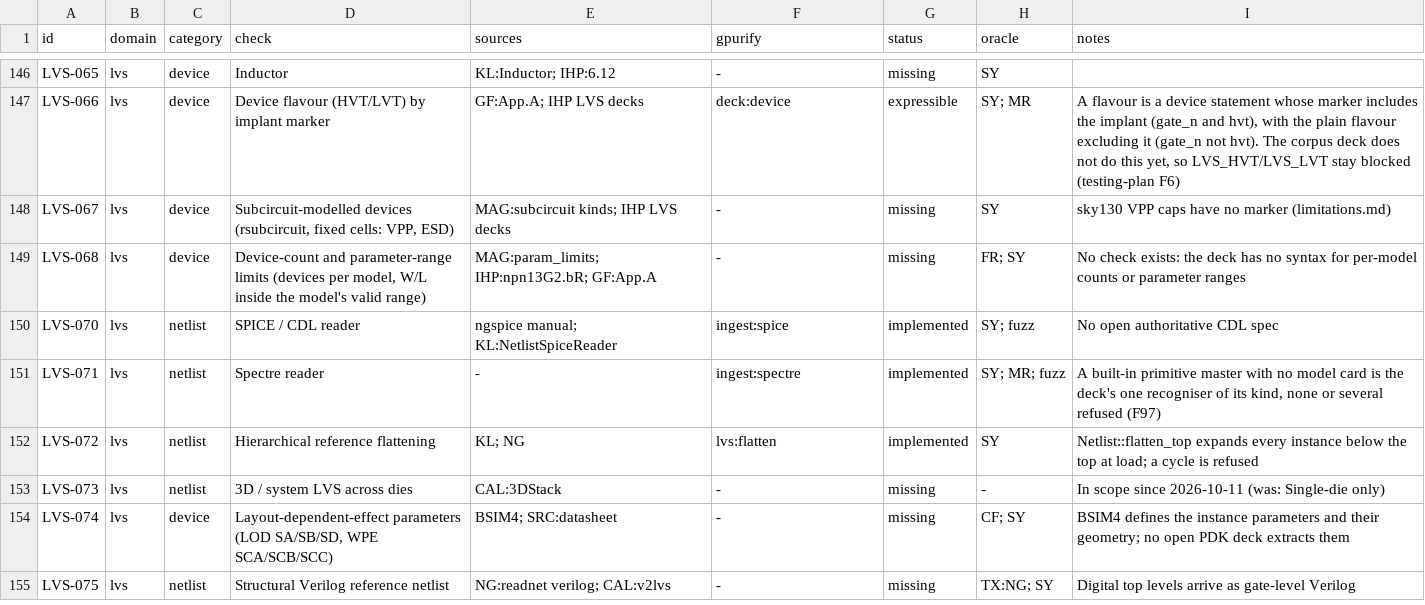
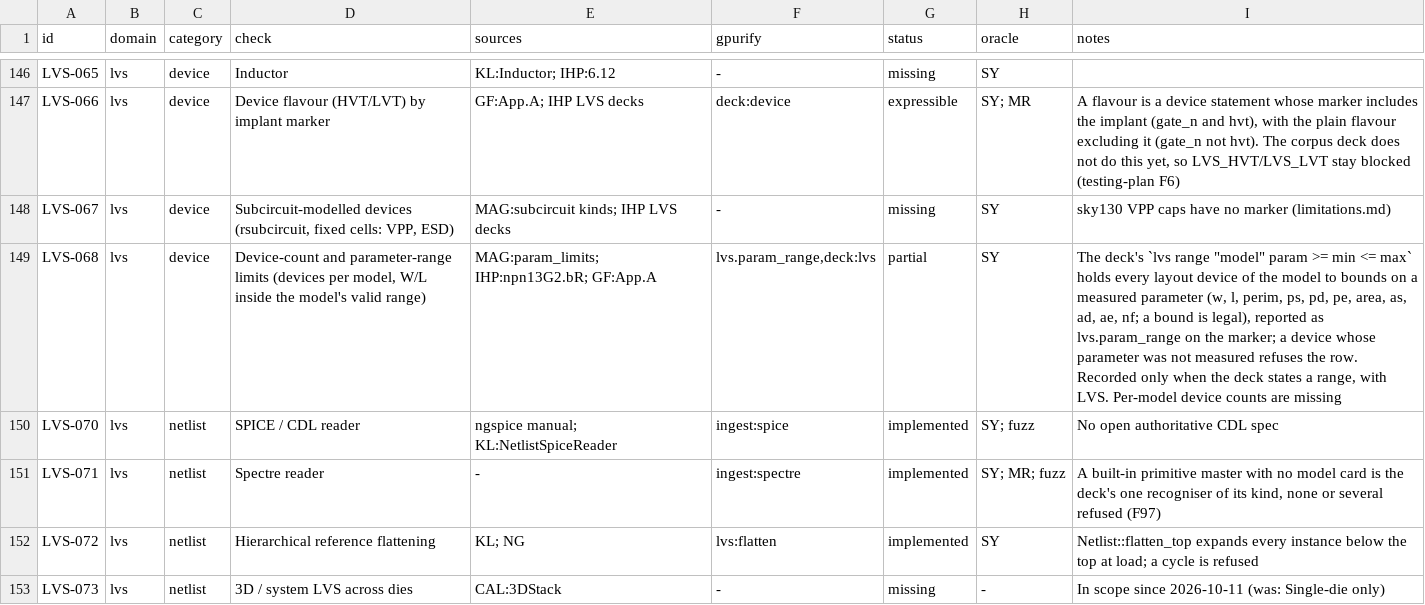
Before and after one commit to UW-ASIC/GPurify, a TSV file: docs/check-catalog.tsv, drawn as a sheet; only a part is shown, gaps mark what is left out; the shorter side is filled out with more unchanged rows.

Commit message:
lvs: a deck holds a model's drawn devices to a parameter range (H8)
Catalog LVS-068 was missing: no check held a drawn device to the sizes a
foundry allows its model (GF App. A's parameter ranges, IHP's per-device
rules, Magic's device parameter limits), because the deck had no syntax
for them.

`lvs range "model" param >= min <= max` (either bound or both) names a
measured parameter, `w`, `l`, `perim`, `ps`, `pd`, `pe`, `area`, `as`,
`ad`, `ae` or `nf`, with bounds in its kind on the deck grid.
`lvs::check_param_ranges` holds every layout device of the model to them
under the new report id `lvs.param_range`, an error on the device's
marker measured against the bound it breaks (exact for lengths, areas and
counts, a shared diffusion's fraction as a ratio). A value at a bound is
legal. A device whose parameter was not measured makes the row refused,
never passed. The row is recorded only when a deck states a range, so no
existing deck's report changes; the engine runs it with LVS's other
layout rows.

Tests:
- deck_text: bounds lower to layout units by kind; an unmeasured
  parameter, an off-grid length, a bound twice, an empty range, a row
  with no bound, `>`, a repeat and an undeclared model are refused (the
  spec, by hand);
- exhaustive: seven fixtures on the drawn 1000 by 150 nm `nmos` and
  0.32 um² capacitor: below a minimum, above a maximum, at both bounds,
  `nf`, another model, an area either side (hand-derived from the
  drawer); breaks if a bound is ignored, its sense flipped, or a value at
  the bound reported.

Per-model device counts stay missing.

```diff
--- a/docs/check-catalog.tsv
+++ b/docs/check-catalog.tsv
@@ -148,3 +148,3 @@ LVS-066	lvs	device	Device flavour (HVT/LVT) by implant marker	GF:App.A; IHP LVS
 LVS-067	lvs	device	Subcircuit-modelled devices (rsubcircuit, fixed cells: VPP, ESD)	MAG:subcircuit kinds; IHP LVS decks	-	missing	SY	sky130 VPP caps have no marker (limitations.md)
-LVS-068	lvs	device	Device-count and parameter-range limits (devices per model, W/L inside the model's valid range)	MAG:param_limits; IHP:npn13G2.bR; GF:App.A	-	missing	FR; SY	No check exists: the deck has no syntax for per-model counts or parameter ranges
+LVS-068	lvs	device	Device-count and parameter-range limits (devices per model, W/L inside the model's valid range)	MAG:param_limits; IHP:npn13G2.bR; GF:App.A	lvs.param_range,deck:lvs	partial	SY	The deck's `lvs range "model" param >= min <= max` holds every layout device of the model to bounds on a measured parameter (w, l, perim, ps, pd, pe, area, as, ad, ae, nf; a bound is legal), reported as lvs.param_range on the marker; a device whose parameter was not measured refuses the row. Recorded only when the deck states a range, with LVS. Per-model device counts are missing
 LVS-070	lvs	netlist	SPICE / CDL reader	ngspice manual; KL:NetlistSpiceReader	ingest:spice	implemented	SY; fuzz	No open authoritative CDL spec
```
Also changed, not shown: 11 other files.
